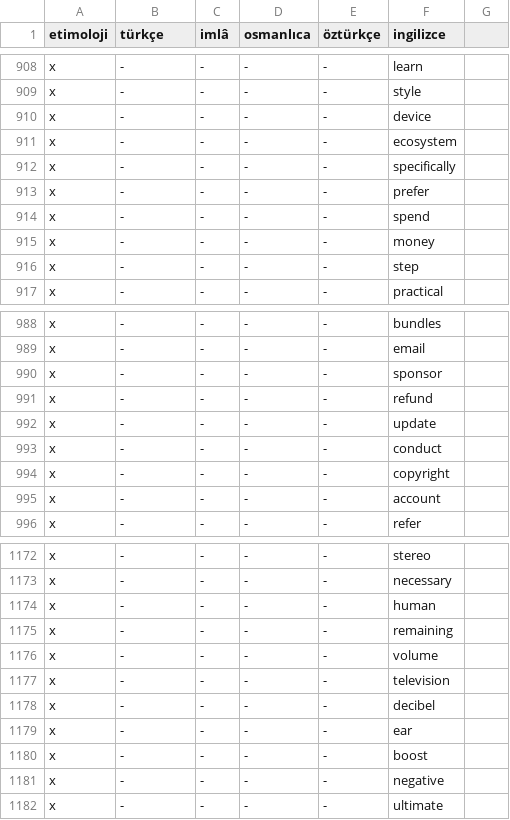
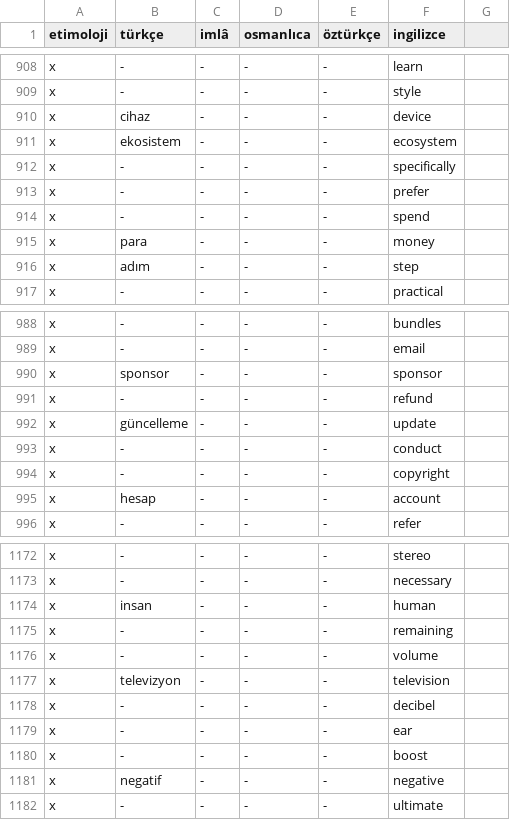
Before and after one commit to eneskalaycidev/turkceimla-db, a CSV file: db.csv, drawn as a sheet; only a part is shown, gaps mark what is left out; the diff covers the shown part only.

```diff
--- a/db.csv
+++ b/db.csv
@@ -909,4 +909,4 @@ x,-,-,-,-,learn
 x,-,-,-,-,style
-x,-,-,-,-,device
-x,-,-,-,-,ecosystem
+x,cihaz,-,-,-,device
+x,ekosistem,-,-,-,ecosystem
 x,-,-,-,-,specifically
@@ -914,4 +914,4 @@ x,-,-,-,-,prefer
 x,-,-,-,-,spend
-x,-,-,-,-,money
-x,-,-,-,-,step
+x,para,-,-,-,money
+x,adım,-,-,-,step
 x,-,-,-,-,practical
@@ -989,8 +989,8 @@ x,-,-,-,-,bundles
 x,-,-,-,-,email
-x,-,-,-,-,sponsor
+x,sponsor,-,-,-,sponsor
 x,-,-,-,-,refund
-x,-,-,-,-,update
+x,güncelleme,-,-,-,update
 x,-,-,-,-,conduct
 x,-,-,-,-,copyright
-x,-,-,-,-,account
+x,hesap,-,-,-,account
 x,-,-,-,-,refer
@@ -1173,6 +1173,6 @@ x,-,-,-,-,stereo
 x,-,-,-,-,necessary
-x,-,-,-,-,human
+x,insan,-,-,-,human
 x,-,-,-,-,remaining
 x,-,-,-,-,volume
-x,-,-,-,-,television
+x,televizyon,-,-,-,television
 x,-,-,-,-,decibel
@@ -1180,3 +1180,3 @@ x,-,-,-,-,ear
 x,-,-,-,-,boost
-x,-,-,-,-,negative
+x,negatif,-,-,-,negative
 x,-,-,-,-,ultimate
```
Also changed, not shown: 24 edited cells elsewhere in this file.
